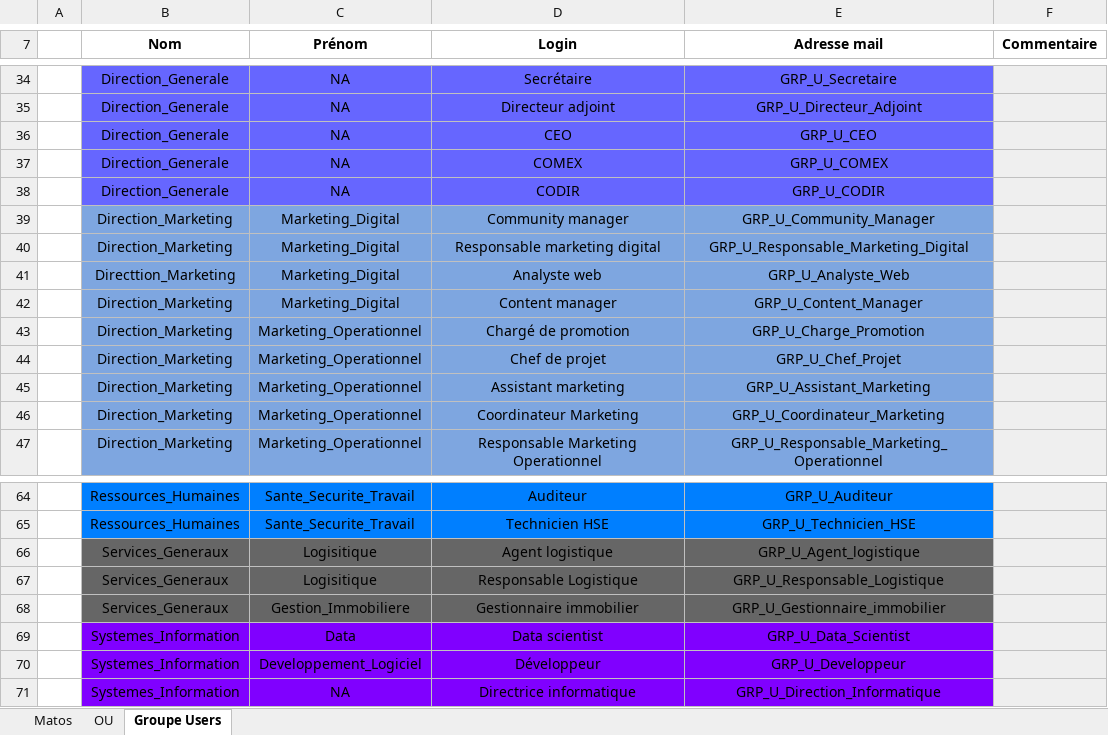
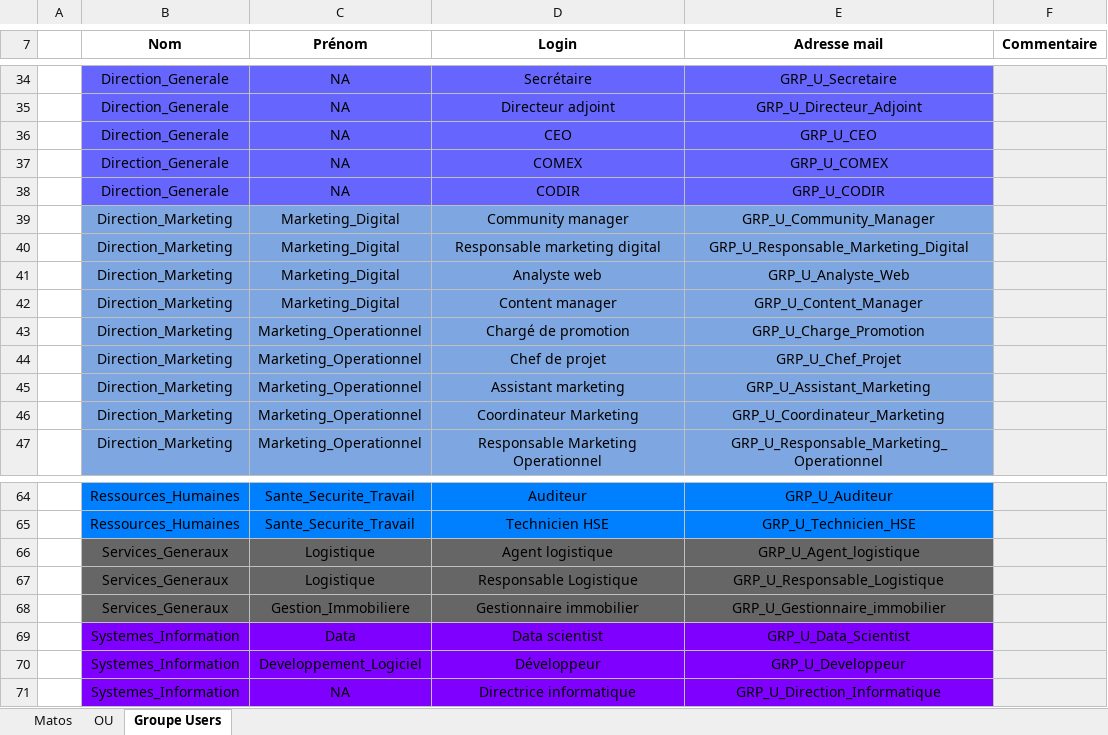
Before and after one commit to WildCodeSchool/TSSR-2402-P3-G4-BuildYourInfra-Pharmgreen, an Excel workbook: Ressources/Nomenclature.xlsx, sheet Groupe Users, drawn as a sheet; only a part is shown, gaps mark what is left out; values as stored, in another font and other column widths than the file's, no borders; charts and pictures not drawn; the diff covers the shown part only; the diff names each change by its address in the sheet, - before the commit and + after, or states it on an @@ line.

```diff
--- a/Ressources/Nomenclature.xlsx (sheet Groupe Users)
+++ b/Ressources/Nomenclature.xlsx (sheet Groupe Users)
-B41 (Nom): Directtion_Marketing
+B41 (Nom): Direction_Marketing
-C66:C67 (Prénom): Logisitique
+C66:C67 (Prénom): Logistique
```
Also changed, not shown: 19 edited cells elsewhere in this sheet, sheet OU, charts or pictures.
